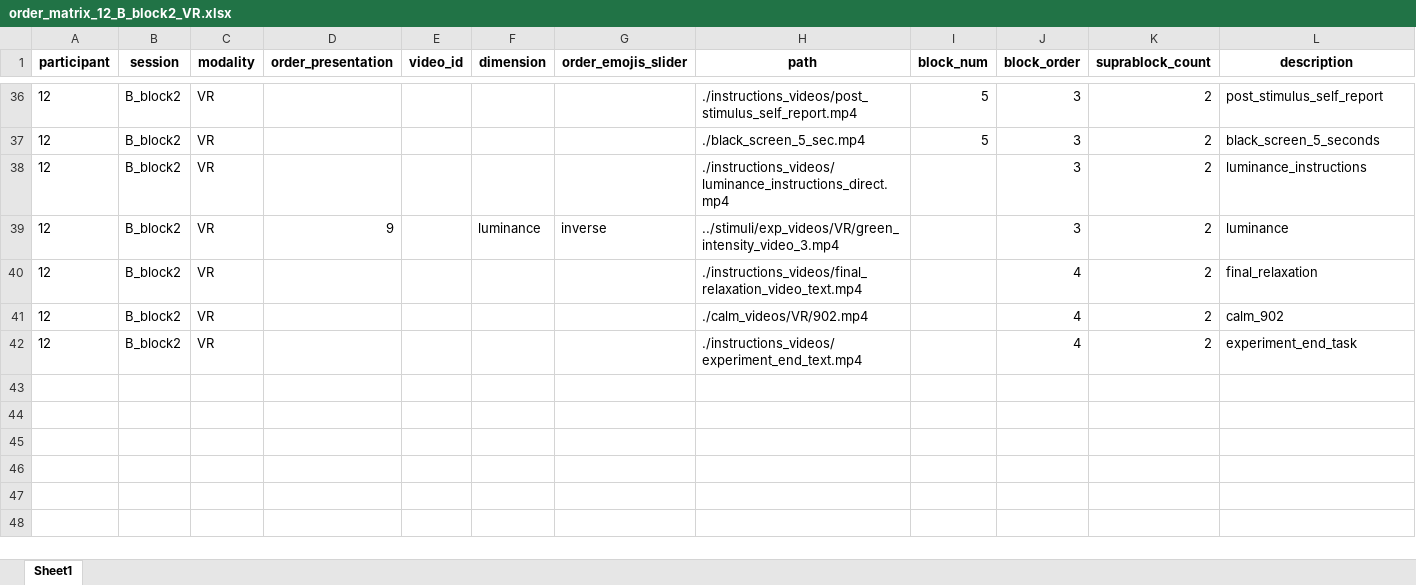
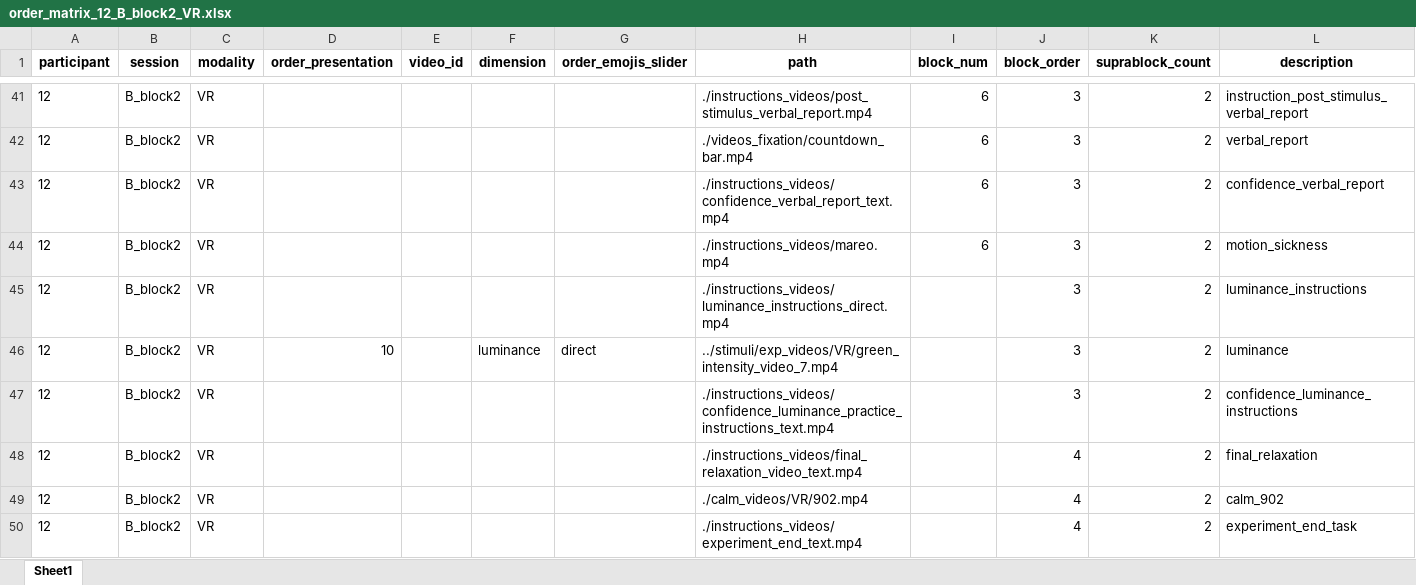
Before and after one commit to tomdamelio/experiment_VR, an Excel workbook: stimuli/output_videos/12/order_matrix_12_B_block2_VR.xlsx, sheet Sheet1, drawn as a sheet; only a part is shown, gaps mark what is left out; values as stored, in another font and other column widths than the file's, no borders; addresses are those after the commit; the diff covers the shown part only; the diff names each change by its address in the sheet, - before the commit and + after, or states it on an @@ line.

```diff
--- a/stimuli/output_videos/12/order_matrix_12_B_block2_VR.xlsx (sheet Sheet1)
+++ b/stimuli/output_videos/12/order_matrix_12_B_block2_VR.xlsx (sheet Sheet1)
-H41 (path): ./instructions_videos/post_stimulus_self_report.mp4
+H41 (path): ./instructions_videos/post_stimulus_verbal_report.mp4
-I41 (block_num): 5
+I41 (block_num): 6
-L41 (description): post_stimulus_self_report
+L41 (description): instruction_post_stimulus_verbal_report
+row 42: 12 | B_block2 | VR |  |  |  |  | ./videos_fixation/countdown_bar.mp4 | 6 | 3 | 2 | verbal_report
-H43 (path): ./black_screen_5_sec.mp4
+H43 (path): ./instructions_videos/confidence_verbal_report_text.mp4
-I43 (block_num): 5
+I43 (block_num): 6
-L43 (description): black_screen_5_seconds
+L43 (description): confidence_verbal_report
+row 44: 12 | B_block2 | VR |  |  |  |  | ./instructions_videos/mareo.mp4 | 6 | 3 | 2 | motion_sickness
-D46 (order_presentation): 9
+D46 (order_presentation): 10
-G46 (order_emojis_slider): inverse
+G46 (order_emojis_slider): direct
-H46 (path): ../stimuli/exp_videos/VR/green_intensity_video_3.mp4
+H46 (path): ../stimuli/exp_videos/VR/green_intensity_video_7.mp4
+row 47: 12 | B_block2 | VR |  |  |  |  | ./instructions_videos/confidence_luminance_practice_instructions_text.mp4 |  | 3 | 2 | confidence_luminance_instructions
```
Also changed, not shown: 8 added rows, 3 removed rows and 101 edited cells elsewhere in this sheet, results/sub-12/order_matrix_12_A_block1_VR.xlsx, results/sub-12/order_matrix_12_B_block1_VR.xlsx, 16 other files.
